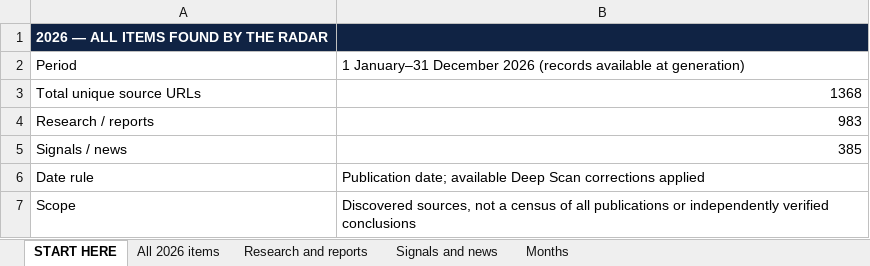
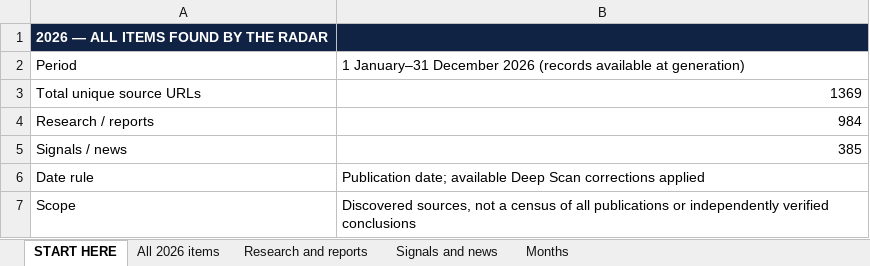
Before and after one commit to vevirm/Europe, an Excel workbook: 2026-stuff/2026_publications.xlsx, sheet START HERE, drawn as a sheet; values as stored, in another font and other column widths than the file's, no borders; the diff names each change by its address in the sheet, - before the commit and + after, or states it on an @@ line.

```diff
--- a/2026-stuff/2026_publications.xlsx (sheet START HERE)
+++ b/2026-stuff/2026_publications.xlsx (sheet START HERE)
-B3: 1368
+B3: 1369
-B4: 983
+B4: 984
```
Also changed, not shown: sheet Research and reports, sheet All 2026 items, sheet Months, 1 other file.
